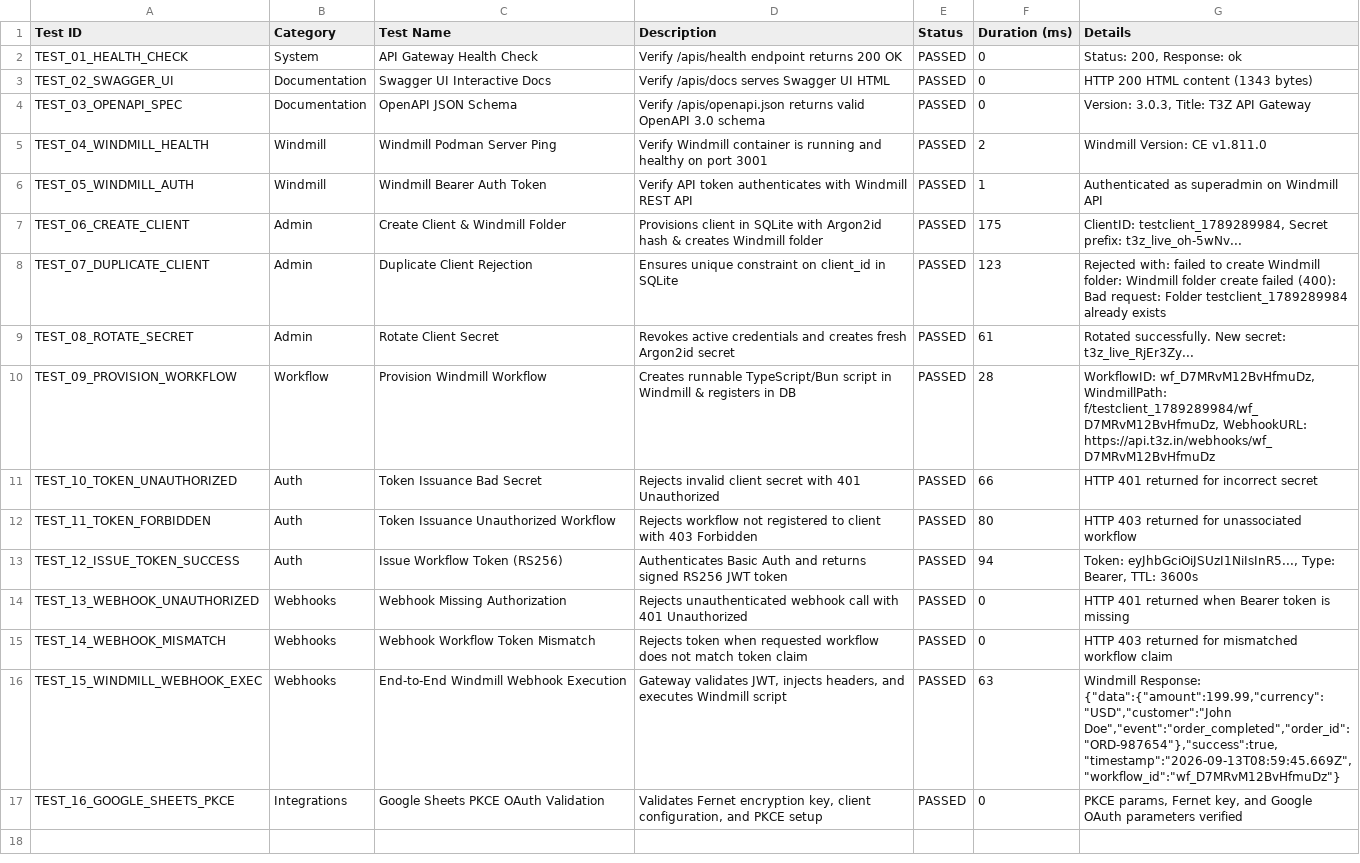
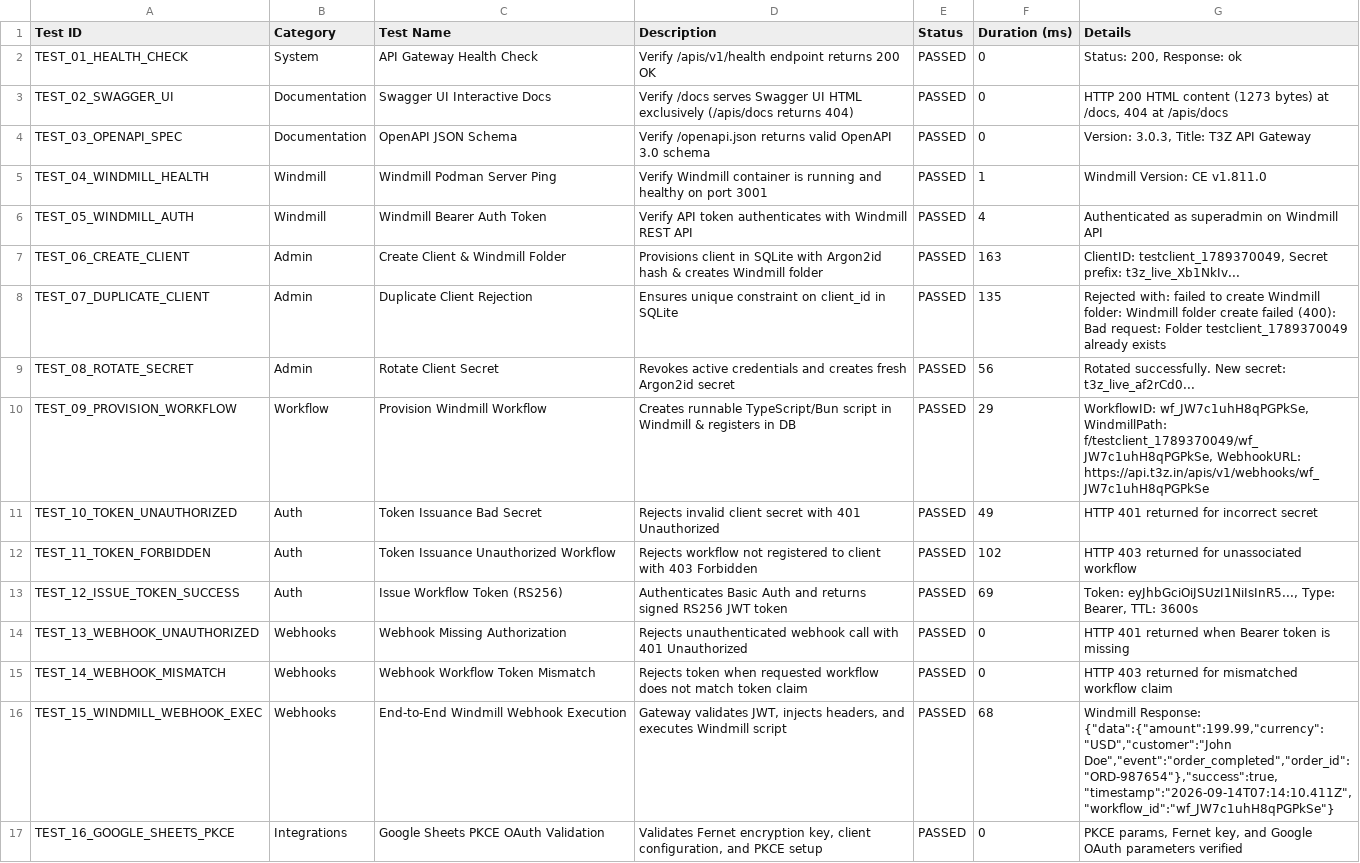
Before and after one commit to T3Z-Technologies/API-Gateway, a CSV file: test_results.csv, drawn as a sheet; the diff names each change by its address in the sheet, - before the commit and + after, or states it on an @@ line.

Commit message:
Changed endpoints

```diff
--- a/test_results.csv
+++ b/test_results.csv
-D2 (Description): Verify /apis/health endpoint returns 200 OK
+D2 (Description): Verify /apis/v1/health endpoint returns 200 OK
-D3 (Description): Verify /apis/docs serves Swagger UI HTML
+D3 (Description): Verify /docs serves Swagger UI HTML exclusively (/apis/docs returns 404)
-G3 (Details): …HTML content (1343 bytes)
+G3 (Details): …HTML content (1273 bytes) at /docs, 404 at /apis/docs
-D4 (Description): Verify /apis/openapi.json returns valid…
+D4 (Description): Verify /openapi.json returns valid…
-F5 (Duration (ms)): 2
+F5 (Duration (ms)): 1
-F6 (Duration (ms)): 1
+F6 (Duration (ms)): 4
-F7 (Duration (ms)): 175
+F7 (Duration (ms)): 163
-G7 (Details): ClientID: testclient_1789289984, Secret prefix: t3z_live_oh-5wNv...
+G7 (Details): ClientID: testclient_1789370049, Secret prefix: t3z_live_Xb1NkIv...
-F8 (Duration (ms)): 123
+F8 (Duration (ms)): 135
-G8 (Details): …request: Folder testclient_1789289984 already exists
+G8 (Details): …request: Folder testclient_1789370049 already exists
-F9 (Duration (ms)): 61
+F9 (Duration (ms)): 56
-G9 (Details): …New secret: t3z_live_RjEr3Zy...
+G9 (Details): …New secret: t3z_live_af2rCd0...
-F10 (Duration (ms)): 28
+F10 (Duration (ms)): 29
-G10 (Details): WorkflowID: wf_D7MRvM12BvHfmuDz, WindmillPath: f/testclient_1789289984/wf_D7MRvM12BvHfmuDz, WebhookURL: https://api.t3z.in/webhooks/wf_D7MRvM12BvHfmuDz
+G10 (Details): WorkflowID: wf_JW7c1uhH8qPGPkSe, WindmillPath: f/testclient_1789370049/wf_JW7c1uhH8qPGPkSe, WebhookURL: https://api.t3z.in/apis/v1/webhooks/wf_JW7c1uhH8qPGPkSe
-F11 (Duration (ms)): 66
+F11 (Duration (ms)): 49
-F12 (Duration (ms)): 80
+F12 (Duration (ms)): 102
-F13 (Duration (ms)): 94
+F13 (Duration (ms)): 69
-F16 (Duration (ms)): 63
+F16 (Duration (ms)): 68
-G16 (Details): …Response: {"data":{"amount":199.99,"currency":"USD","customer":"John Doe","event":"order_completed","order_id":"ORD-987654"},"success":true,"timestamp":"2026-09-13T08:59:45.669Z","workflow_id":"wf_D7MRvM12BvHfmuDz"}
+G16 (Details): …Response: {"data":{"amount":199.99,"currency":"USD","customer":"John Doe","event":"order_completed","order_id":"ORD-987654"},"success":true,"timestamp":"2026-09-14T07:14:10.411Z","workflow_id":"wf_JW7c1uhH8qPGPkSe"}
```
Also changed, not shown: 8 other files.
